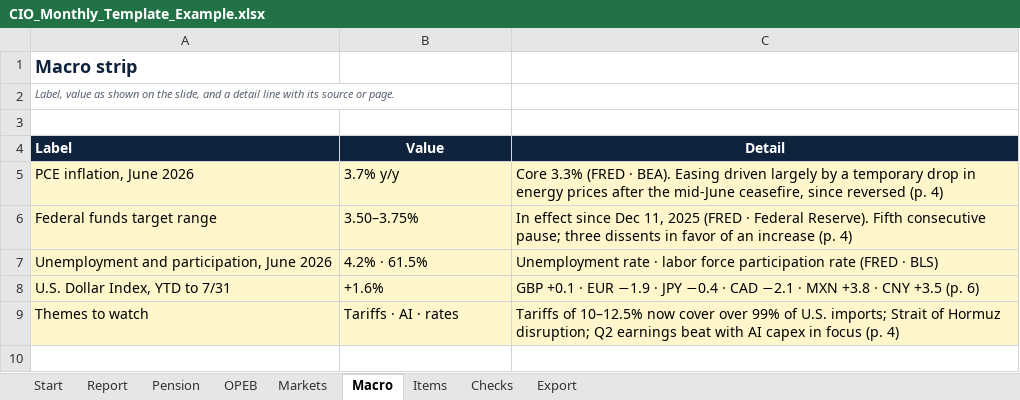
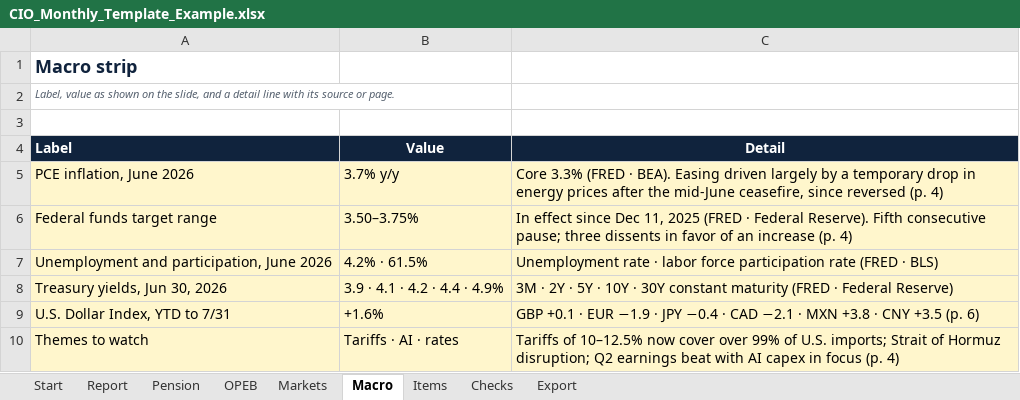
Before and after one commit to eswinra/portfolio-analytics-prototype, an Excel workbook: app/public/templates/CIO_Monthly_Template_Example.xlsx, sheet Macro, drawn as a sheet; values as stored, in another font and other column widths than the file's, no borders; the diff names each change by its address in the sheet, - before the commit and + after, or states it on an @@ line.

```diff
--- a/app/public/templates/CIO_Monthly_Template_Example.xlsx (sheet Macro)
+++ b/app/public/templates/CIO_Monthly_Template_Example.xlsx (sheet Macro)
+row 8: Treasury yields, Jun 30, 2026 | 3.9 · 4.1 · 4.2 · 4.4 · 4.9% | 3M · 2Y · 5Y · 10Y · 30Y constant maturity (FRED · Federal Reserve)
```
Also changed, not shown: sheet Export, formulas that keep their value, app/public/templates/CIO_Monthly_Template.xlsx, 12 other files.
